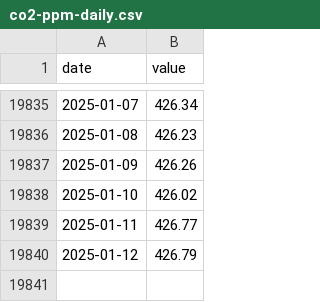
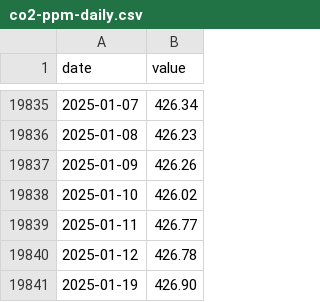
Before and after one commit to datasets/co2-ppm-daily, a CSV file: data/co2-ppm-daily.csv, drawn as a sheet; only a part is shown, gaps mark what is left out.

```diff
--- a/data/co2-ppm-daily.csv
+++ b/data/co2-ppm-daily.csv
@@ -19839,2 +19839,3 @@ date,value
 2025-01-11,426.77
-2025-01-12,426.79
+2025-01-12,426.78
+2025-01-19,426.90
```
Also changed, not shown: 1 other file.
